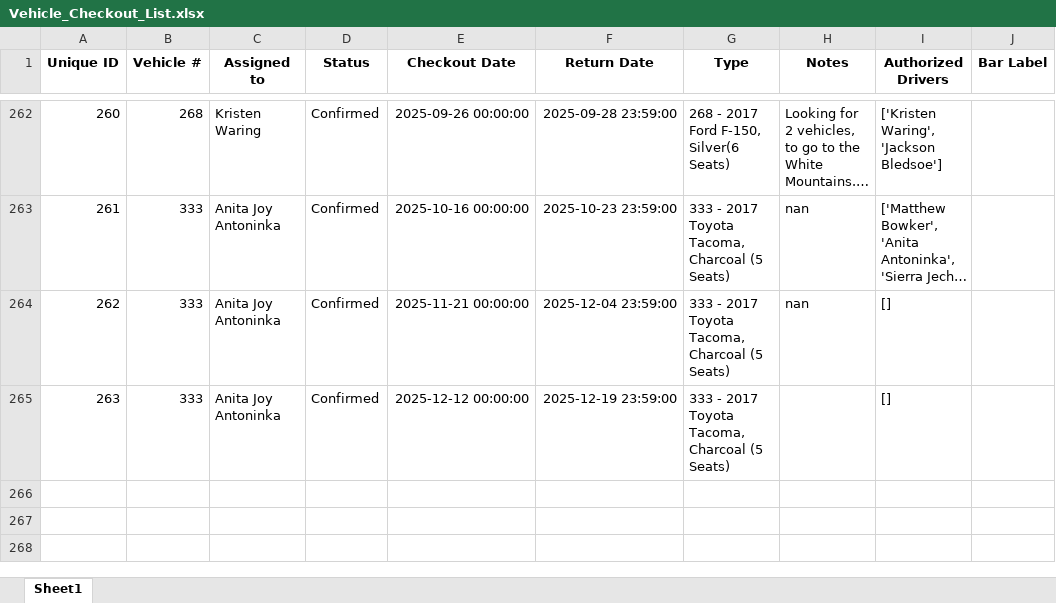
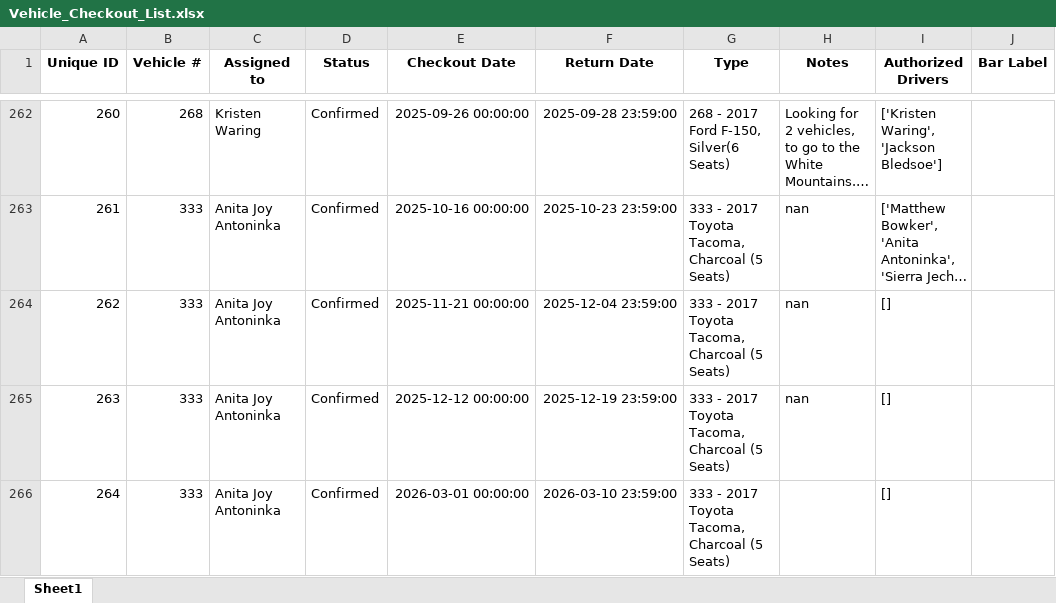
Before and after one commit to forestryvehicleadmin/Vehicle_Gantt, an Excel workbook: Vehicle_Checkout_List.xlsx, sheet Sheet1, drawn as a sheet; only a part is shown, gaps mark what is left out; long unchanged cells end in …; values as stored, in another font and other column widths than the file's, no borders; the diff names each change by its address in the sheet, - before the commit and + after, or states it on an @@ line.

Commit message:
Added new entry via Streamlit app at 2025-09-26 19:50:39

```diff
--- a/Vehicle_Checkout_List.xlsx (sheet Sheet1)
+++ b/Vehicle_Checkout_List.xlsx (sheet Sheet1)
-H265 (Notes): (empty)
+H265 (Notes): nan
+row 266: 264 | 333 | Anita Joy Antoninka | Confirmed | 2026-03-01 00:00:00 | 2026-03-10 23:59:00 | 333 - 2017 Toyota Tacoma, Charcoal (5 Seats) |  | []
```
